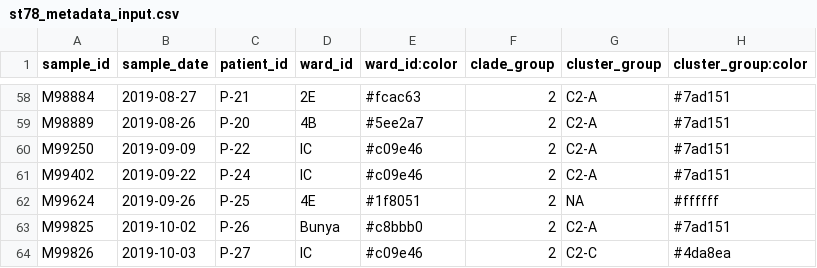
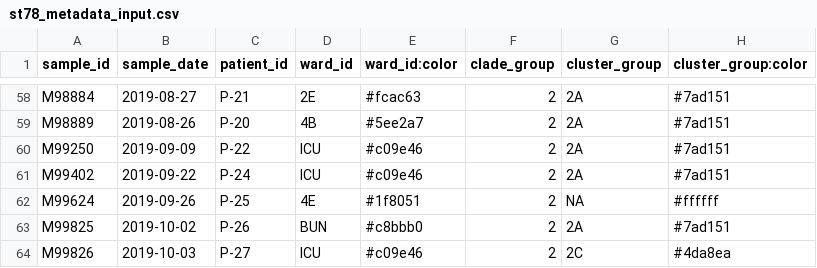
Before and after one commit to nalarbp/graphsnp, a CSV file: public/data/demoFile/1/st78_metadata_input.csv, drawn as a sheet; only a part is shown, gaps mark what is left out; the diff covers the shown part only; the diff names each change by its address in the sheet, - before the commit and + after, or states it on an @@ line.

```diff
--- a/public/data/demoFile/1/st78_metadata_input.csv
+++ b/public/data/demoFile/1/st78_metadata_input.csv
-G58:G61 (cluster_group): C2-A
+G58:G61 (cluster_group): 2A
-D60:D61 (ward_id): IC
+D60:D61 (ward_id): ICU
-D63 (ward_id): Bunya
+D63 (ward_id): BUN
-G63 (cluster_group): C2-A
+G63 (cluster_group): 2A
-D64 (ward_id): IC
+D64 (ward_id): ICU
-G64 (cluster_group): C2-C
+G64 (cluster_group): 2C
```
Also changed, not shown: 49 edited cells elsewhere in this file, public/data/demoFile/1/st78_patientStayTimeline_input.csv, 8 other files.
